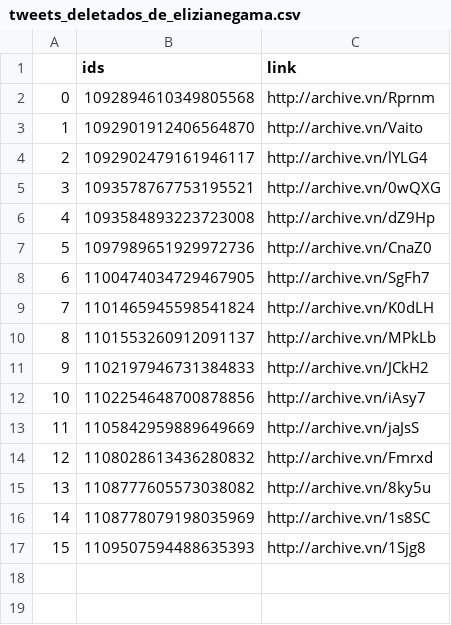
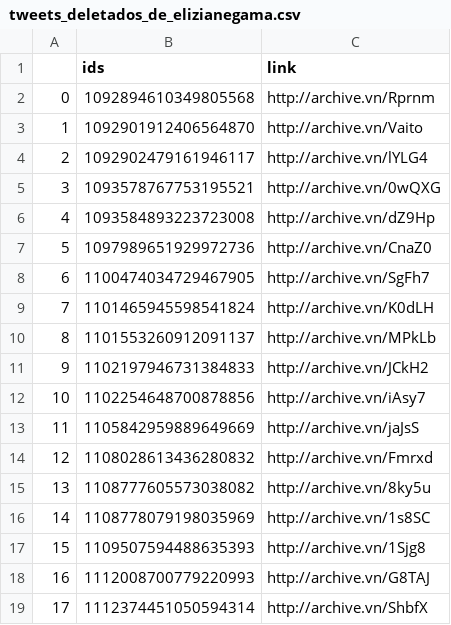
Before and after one commit to projeto7c0/7c0-core, a CSV file: csv/tweets_deletados_de_elizianegama.csv, drawn as a sheet; the diff names each change by its address in the sheet, - before the commit and + after, or states it on an @@ line.

```diff
--- a/csv/tweets_deletados_de_elizianegama.csv
+++ b/csv/tweets_deletados_de_elizianegama.csv
+row 18: 16 | 1112008700779220993 | http://archive.vn/G8TAJ
+row 19: 17 | 1112374451050594314 | http://archive.vn/ShbfX
```
Also changed, not shown: csv/tweets_deletados_de_domingos_neto.csv.
